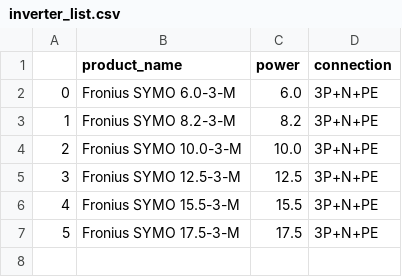
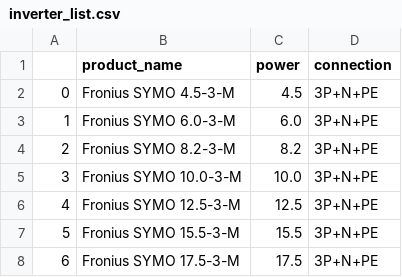
Before and after one commit to Afero7439/PV_Calculator, a CSV file: inverter_list.csv, drawn as a sheet; addresses are those after the commit; the diff names each change by its address in the sheet, - before the commit and + after, or states it on an @@ line.

Commit message:
first commit

```diff
--- a/inverter_list.csv
+++ b/inverter_list.csv
+row 2: 0 | Fronius SYMO 4.5-3-M | 4.5 | 3P+N+PE
@@ column A renumbered from row 3 down @@
```
